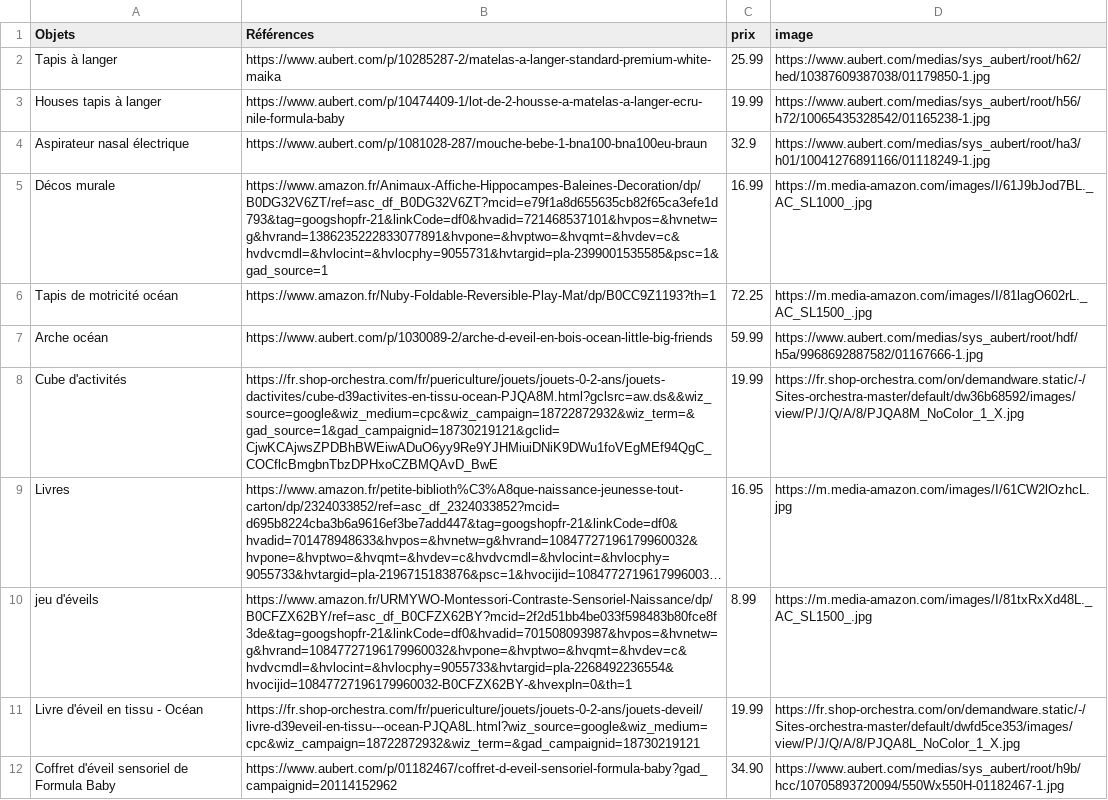
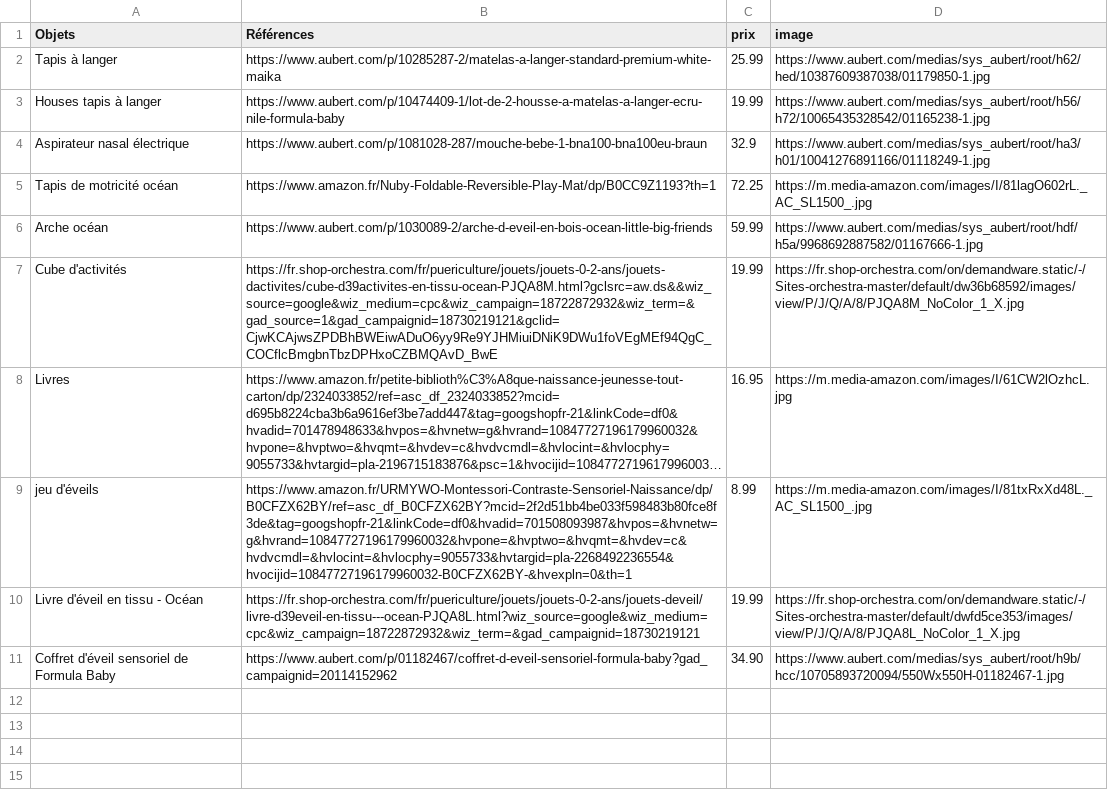
Before and after one commit to Axlrck59/lng, a CSV file: LN.csv, drawn as a sheet; long unchanged cells end in ….

Commit message:
Update LN.csv

```diff
--- a/LN.csv
+++ b/LN.csv
@@ -4,3 +4,2 @@ Houses tapis à langer,https://www.aubert.com/p/10474409-1/lot-de-2-housse-a-mat
 Aspirateur nasal électrique,https://www.aubert.com/p/1081028-287/mouche-bebe-1-bna100-bna100eu-braun,32.9,https://www.aubert.com/medias/sys_aubert/root/ha3/h01/10041276891166/01118249-1.jpg
-Décos murale ,https://www.amazon.fr/Animaux-Affiche-Hippocampes-Baleines-Decoration/dp/B0DG32V6ZT/ref=asc_df_B0DG32V6ZT?mcid=e79f1a8d655635cb82f65ca3efe1d793&tag=googshopfr-21&linkCode=df0&hvadid=721468537101&hvpos=&hvnetw=g&hvrand=1386235222833077891&hvpone=&hvptwo=&hvqmt=&hvdev=c&hvdvcmdl=&hvlocint=&hvlocphy=9055731&hvtargid=pla-2399001535585&psc=1&gad_source=1,16.99,https://m.media-amazon.com/images/I/61J9bJod7BL._AC_SL1000_.jpg
 Tapis de motricité océan,https://www.amazon.fr/Nuby-Foldable-Reversible-Play-Mat/dp/B0CC9Z1193?th=1,72.25,https://m.media-amazon.com/images/I/81lagO602rL._AC_SL1500_.jpg
```
